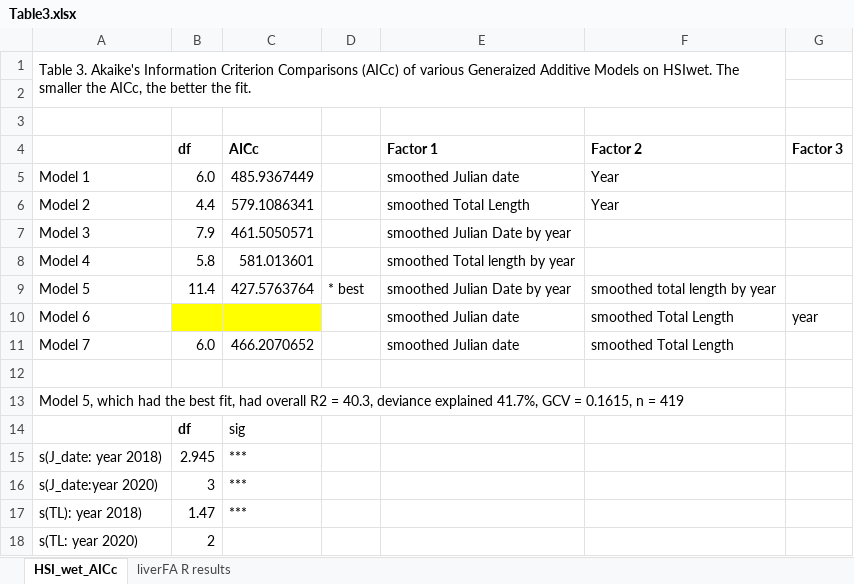
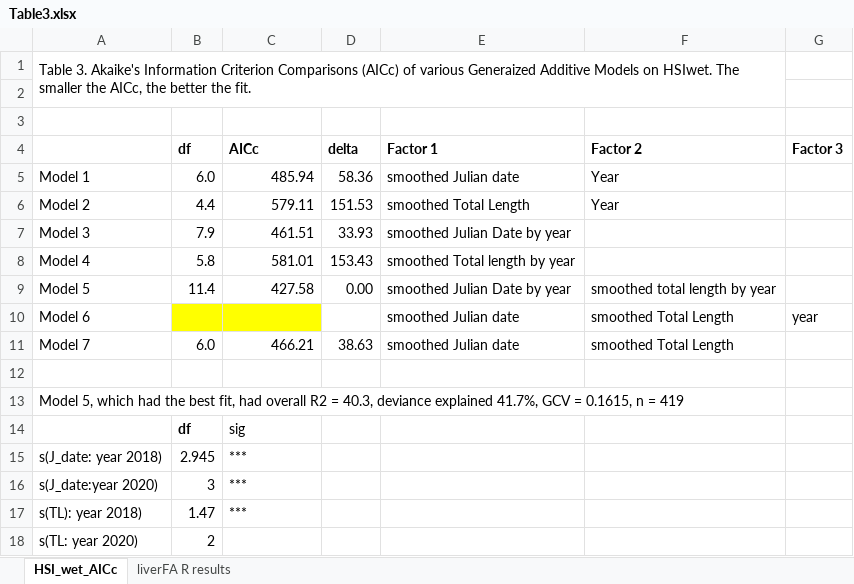
Before and after one commit to AlisaAnn/cod_lipid, an Excel workbook: output/Table3.xlsx, sheet HSI_wet_AICc, drawn as a sheet; values as stored, in another font and other column widths than the file's, no borders; the diff names each change by its address in the sheet, - before the commit and + after, or states it on an @@ line.

```diff
--- a/output/Table3.xlsx (sheet HSI_wet_AICc)
+++ b/output/Table3.xlsx (sheet HSI_wet_AICc)
-D4: (empty)
+D4: delta
-C5 (AICc): 485.9367449
+C5 (AICc): 485.94
-D5 (delta): (empty)
+D5 (delta): 58.36
-C6 (AICc): 579.1086341
+C6 (AICc): 579.11
-D6 (delta): (empty)
+D6 (delta): 151.53
-C7 (AICc): 461.5050571
+C7 (AICc): 461.51
-D7 (delta): (empty)
+D7 (delta): 33.93
-C8 (AICc): 581.013601
+C8 (AICc): 581.01
-D8 (delta): (empty)
+D8 (delta): 153.43
-C9 (AICc): 427.5763764
+C9 (AICc): 427.58
-D9 (delta): * best
+D9 (delta): 0.00
-C11 (AICc): 466.2070652
+C11 (AICc): 466.21
-D11 (delta): (empty)
+D11 (delta): 38.63
```
Also changed, not shown: sheet liverFA R results, 1 other file.
